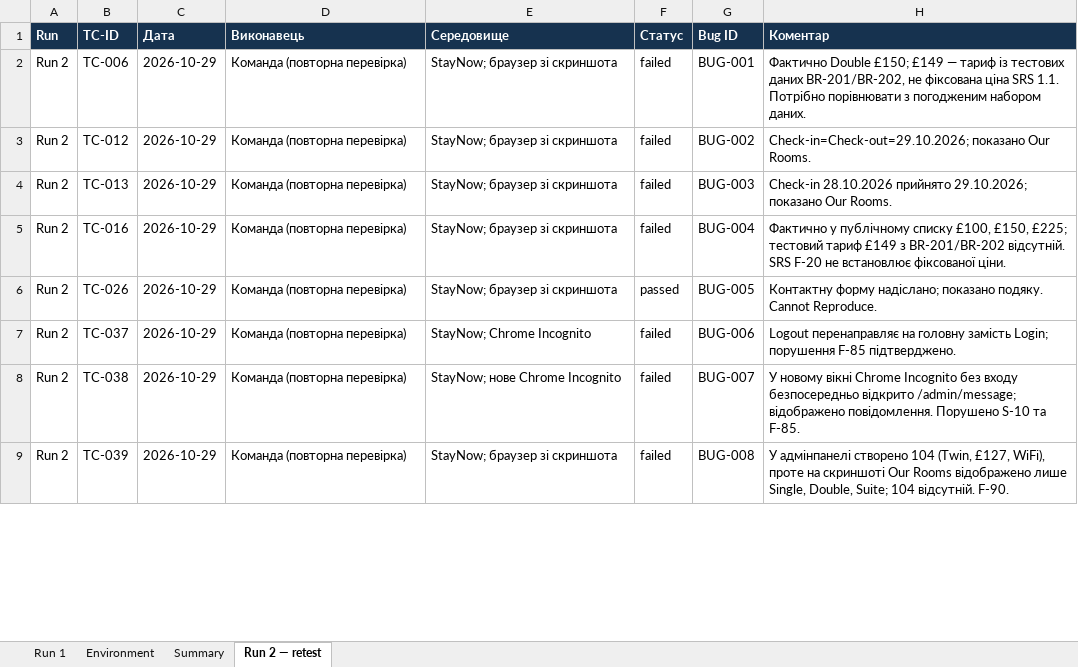
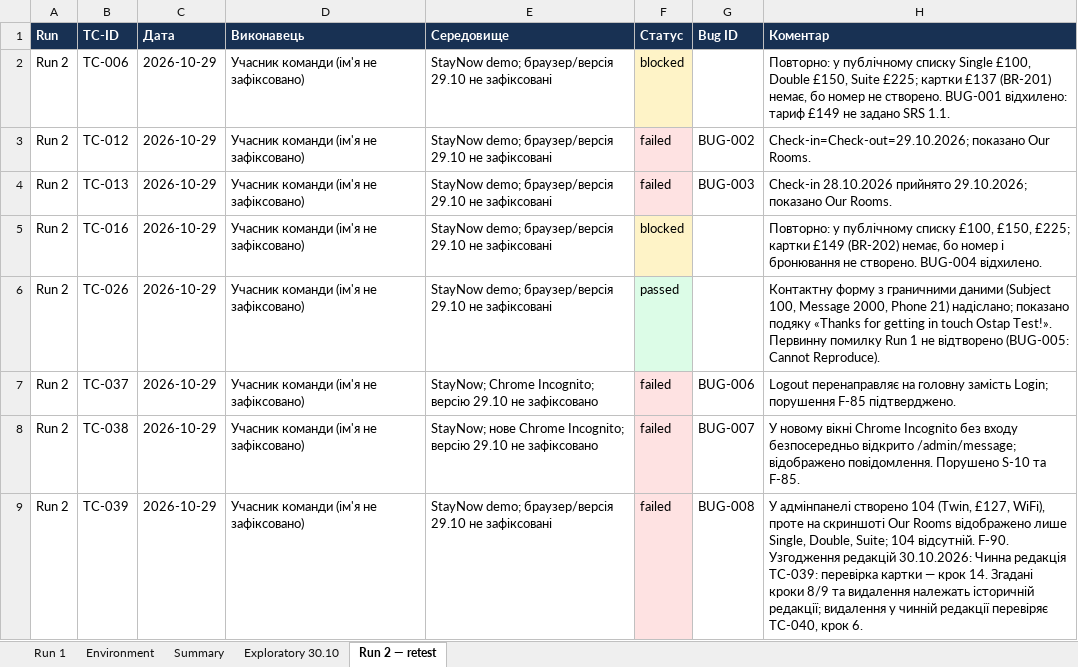
Before and after one commit to MarkKmets/Project_Staynow, an Excel workbook: docs/sprint3/execution-log.xlsx, sheet Run 2 — retest, drawn as a sheet; only a part is shown; values as stored, in another font and other column widths than the file's, no borders; ↵ is a line break in a cell; the diff covers the shown part only; the diff names each change by its address in the sheet, - before the commit and + after, or states it on an @@ line.

```diff
--- a/docs/sprint3/execution-log.xlsx (sheet Run 2 — retest)
+++ b/docs/sprint3/execution-log.xlsx (sheet Run 2 — retest)
+sheet tab: Exploratory 30.10
-D2:D9 (Виконавець): Команда (повторна перевірка)
+D2:D9 (Виконавець): Учасник команди (ім'я не зафіксовано)
-E2:E6 (Середовище): StayNow; браузер зі скриншота
+E2:E6 (Середовище): StayNow demo; браузер/версія 29.10 не зафіксовані
-F2 (Статус): failed
+F2 (Статус): blocked
-F2 fill: none
+F2 fill: #FEF3C7
-G2 (Bug ID): BUG-001
+G2 (Bug ID): (empty)
-H2 (Коментар): Фактично Double £150; £149 — тариф із тестових даних BR-201/BR-202, не фіксована ціна SRS 1.1. Потрібно порівнювати з погодженим набором даних.
+H2 (Коментар): Повторно: у публічному списку Single £100, Double £150, Suite £225; картки £137 (BR-201) немає, бо номер не створено. BUG-001 відхилено: тариф £149 не задано SRS 1.1.
-F3:F4 fill: none
+F3:F4 fill: #FEE2E2
-F5 (Статус): failed
+F5 (Статус): blocked
-F5 fill: none
+F5 fill: #FEF3C7
-G5 (Bug ID): BUG-004
+G5 (Bug ID): (empty)
-H5 (Коментар): Фактично у публічному списку £100, £150, £225; тестовий тариф £149 з BR-201/BR-202 відсутній. SRS F-20 не встановлює фіксованої ціни.
+H5 (Коментар): Повторно: у публічному списку £100, £150, £225; картки £149 (BR-202) немає, бо номер і бронювання не створено. BUG-004 відхилено.
-F6 fill: none
+F6 fill: #DCFCE7
-G6 (Bug ID): BUG-005
+G6 (Bug ID): (empty)
-H6 (Коментар): Контактну форму надіслано; показано подяку. Cannot Reproduce.
+H6 (Коментар): Контактну форму з граничними даними (Subject 100, Message 2000, Phone 21) надіслано; показано подяку «Thanks for getting in touch Ostap Test!». Первинну помилку Run 1 не відтворено (BUG-005: Cannot Reproduce).
-E7 (Середовище): StayNow; Chrome Incognito
+E7 (Середовище): StayNow; Chrome Incognito; версію 29.10 не зафіксовано
-F7:F9 fill: none
+F7:F9 fill: #FEE2E2
-E8 (Середовище): StayNow; нове Chrome Incognito
+E8 (Середовище): StayNow; нове Chrome Incognito; версію 29.10 не зафіксовано
-E9 (Середовище): StayNow; браузер зі скриншота
+E9 (Середовище): StayNow demo; браузер/версія 29.10 не зафіксовані
-H9 (Коментар): …відсутній. F-90.
+H9 (Коментар): …відсутній. F-90. ↵ Узгодження редакцій 30.10.2026: Чинна редакція TC-039: перевірка картки — крок 14. Згадані кроки 8/9 та видалення належать історичній редакції; видалення у чинній редакції перевіряє TC-040, крок 6.
```
Also changed, not shown: 4 added rows, 8 edited cells and cell formats elsewhere in this sheet, sheet Summary, sheet Run 1, sheet Environment, formulas that keep their value, docs/sprint3/test-cases.xlsx, 26 other files.
